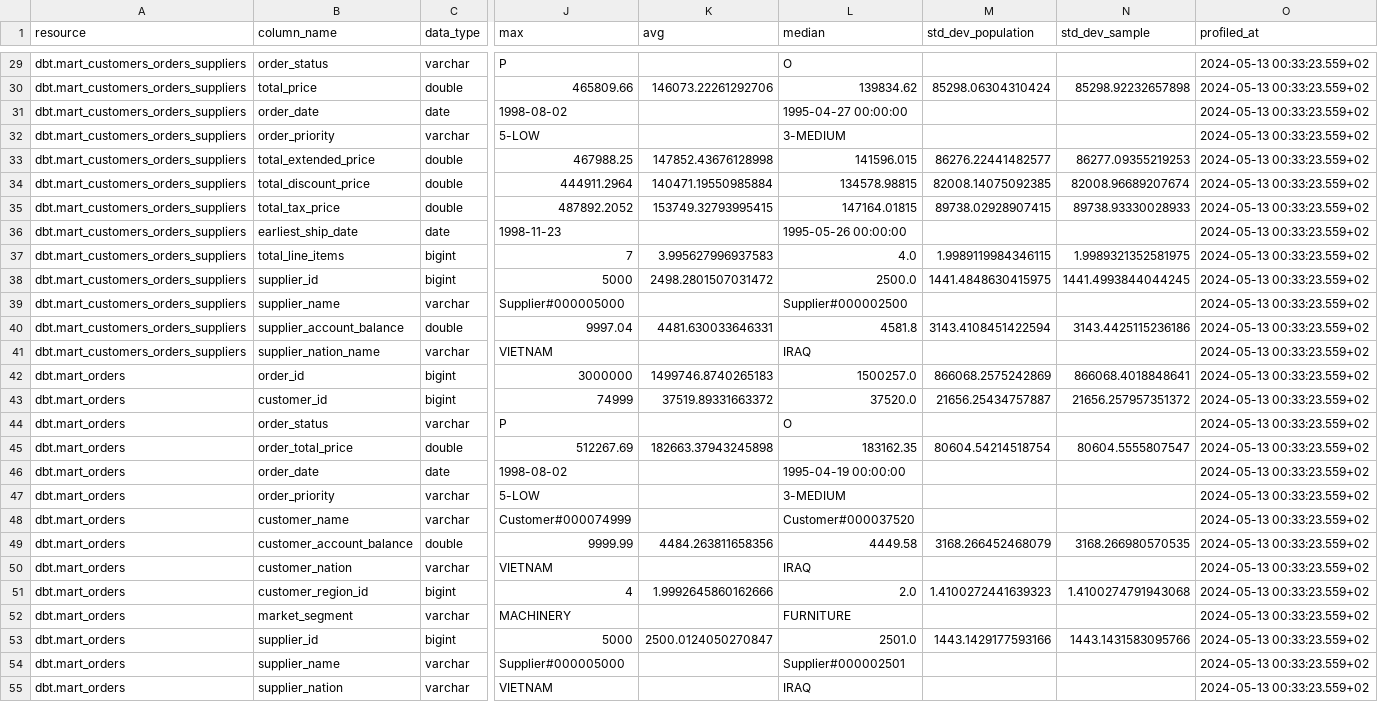
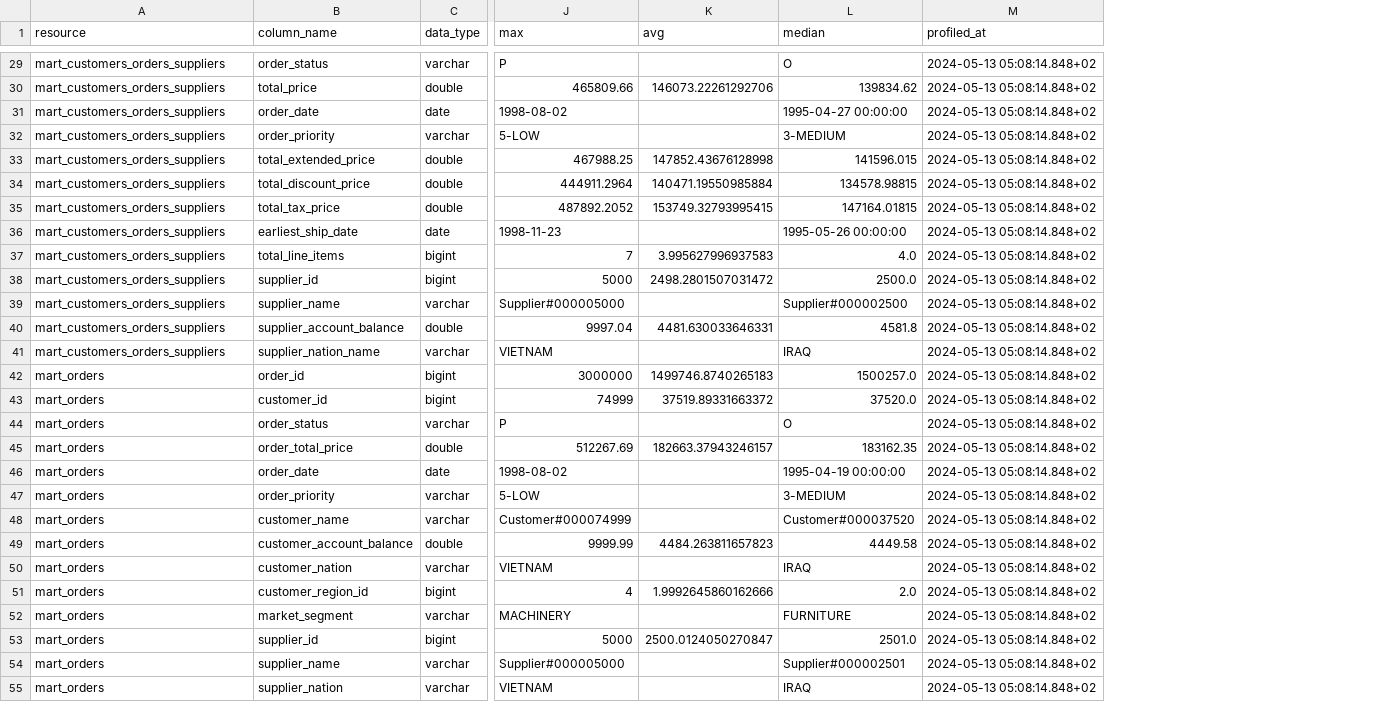
Before and after one commit to yxczt/dipterv, a CSV file: dipterv_v0/dbt_code_generator/mart/mart_summarize.csv, drawn as a sheet; only a part is shown, gaps mark what is left out; removed rows and columns are numbered as before the commit, all else as after; the diff covers the shown part only; the diff names each change by its address in the sheet, - before the commit and + after, or states it on an @@ line.

```diff
--- a/dipterv_v0/dbt_code_generator/mart/mart_summarize.csv
+++ b/dipterv_v0/dbt_code_generator/mart/mart_summarize.csv
-column M (std_dev_population), rows 30-53: 85298.06304310424 |  |  | 86276.22441482577 | 82008.14075092385 | 89738.02928907415 |  | 1.9989119984346115 | 1441.4848630415975 |  | 3143.4108451422594 |  | 866068.2575242869 | 21656.25434757887 |  | 80604.54214518754 |  |  |  | 3168.266452468079 |  | 1.4100272441639323 |  | 1443.1429177593166
-column N (std_dev_sample), rows 30-53: 85298.92232657898 |  |  | 86277.09355219253 | 82008.96689207674 | 89738.93330028933 |  | 1.9989321352581975 | 1441.4993844044245 |  | 3143.4425115236186 |  | 866068.4018848641 | 21656.257957351372 |  | 80604.5555807547 |  |  |  | 3168.266980570535 |  | 1.4100274791943068 |  | 1443.1431583095766
-A29:A41 (resource): dbt.mart_customers_orders_suppliers
+A29:A41 (resource): mart_customers_orders_suppliers
-M29:M55 (profiled_at): 2024-05-13 00:33:23.559+02
+M29:M55 (profiled_at): 2024-05-13 05:08:14.848+02
-A42:A55 (resource): dbt.mart_orders
+A42:A55 (resource): mart_orders
-K45 (avg): 182663.37943245898
+K45 (avg): 182663.37943246157
-K49 (avg): 4484.263811658356
+K49 (avg): 4484.263811657823
```
Also changed, not shown: 77 edited cells elsewhere in this file, dipterv_v0/dbt_code_generator/staging/stg_summarize.csv, 3 other files.
